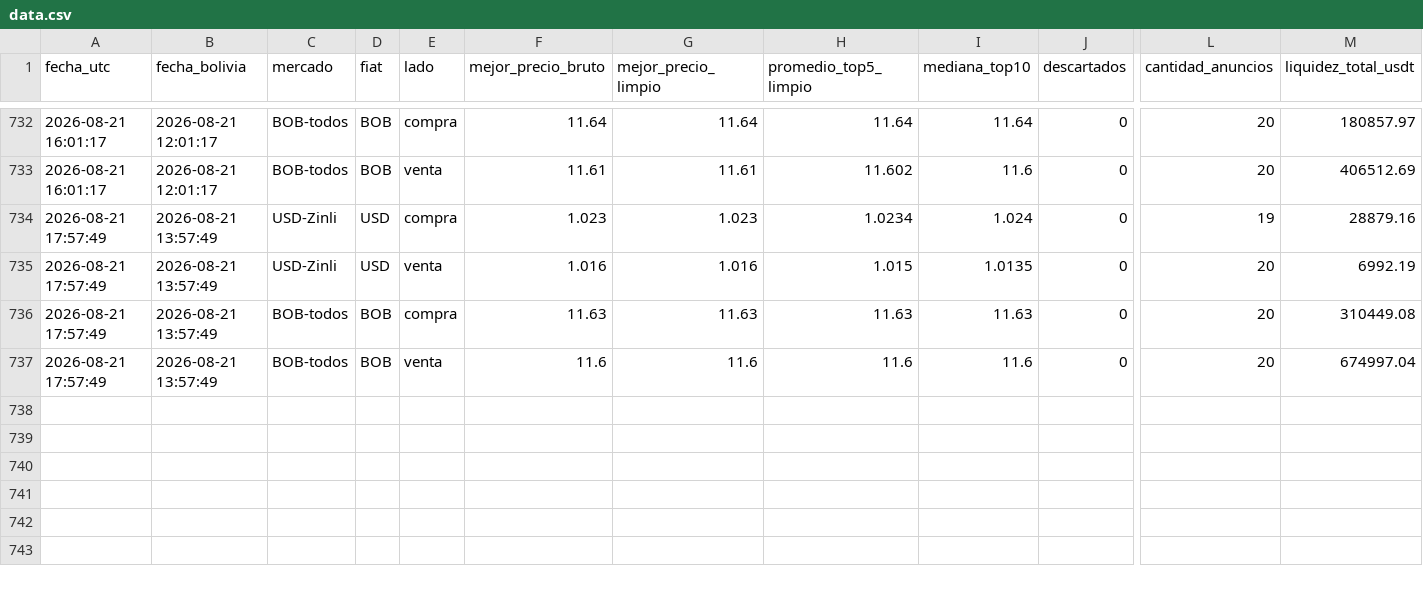
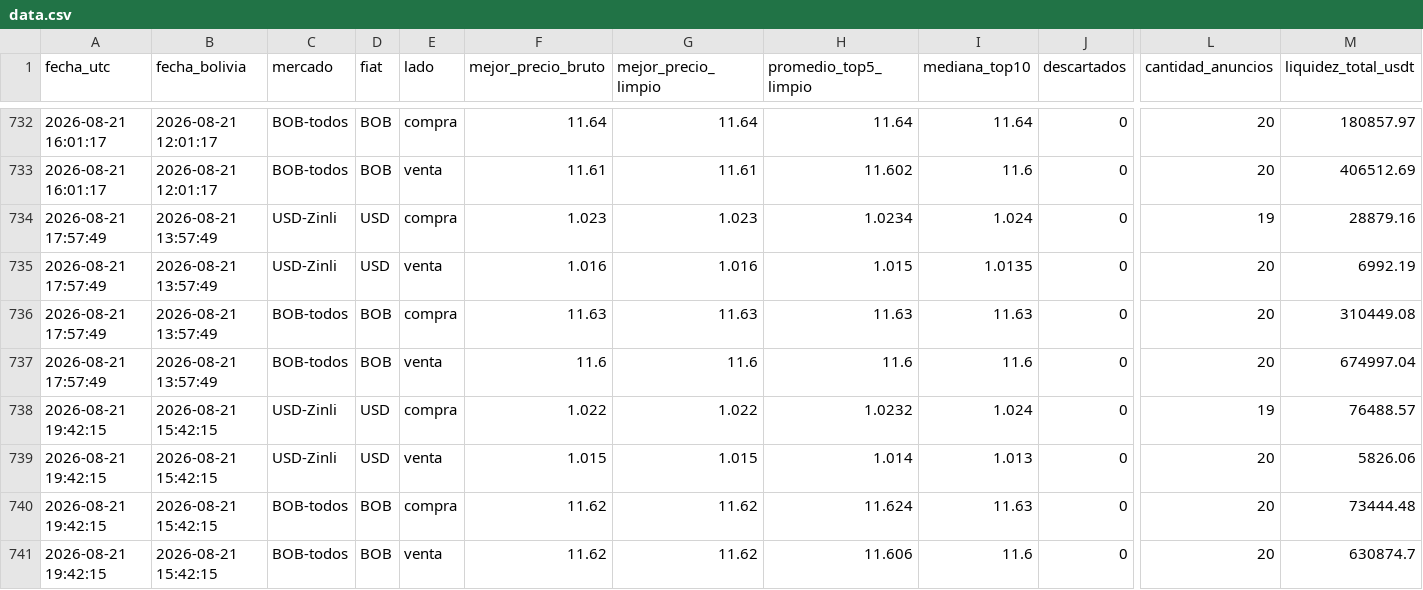
Before and after one commit to rodrigosergiotorre/binance-p2p-tracker, a CSV file: data.csv, drawn as a sheet; only a part is shown, gaps mark what is left out; rows hold the shown columns only; the diff names each change by its address in the sheet, - before the commit and + after, or states it on an @@ line.

```diff
--- a/data.csv
+++ b/data.csv
+row 738: 2026-08-21 19:42:15 | 2026-08-21 15:42:15 | USD-Zinli | USD | compra | 1.022 | 1.022 | 1.0232 | 1.024 | 0 | 19 | 76488.57
+row 739: 2026-08-21 19:42:15 | 2026-08-21 15:42:15 | USD-Zinli | USD | venta | 1.015 | 1.015 | 1.014 | 1.013 | 0 | 20 | 5826.06
+row 740: 2026-08-21 19:42:15 | 2026-08-21 15:42:15 | BOB-todos | BOB | compra | 11.62 | 11.62 | 11.624 | 11.63 | 0 | 20 | 73444.48
+row 741: 2026-08-21 19:42:15 | 2026-08-21 15:42:15 | BOB-todos | BOB | venta | 11.62 | 11.62 | 11.606 | 11.6 | 0 | 20 | 630874.7
```
Also changed, not shown: historico_bob.csv.
